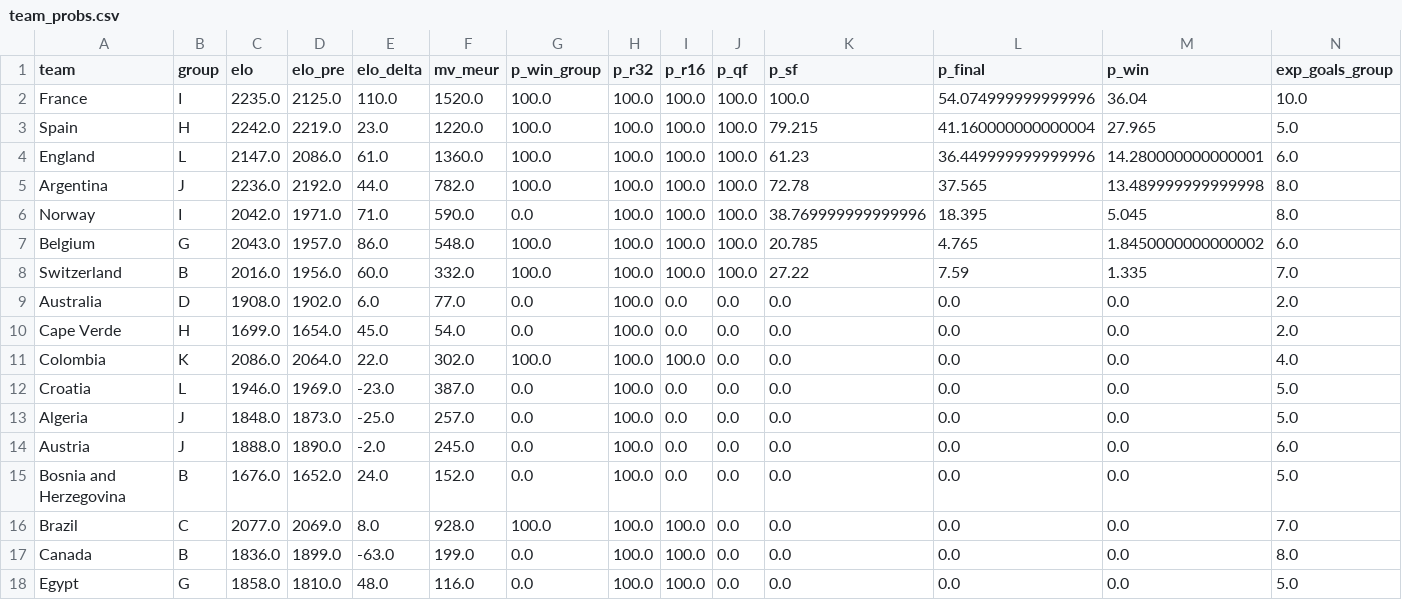
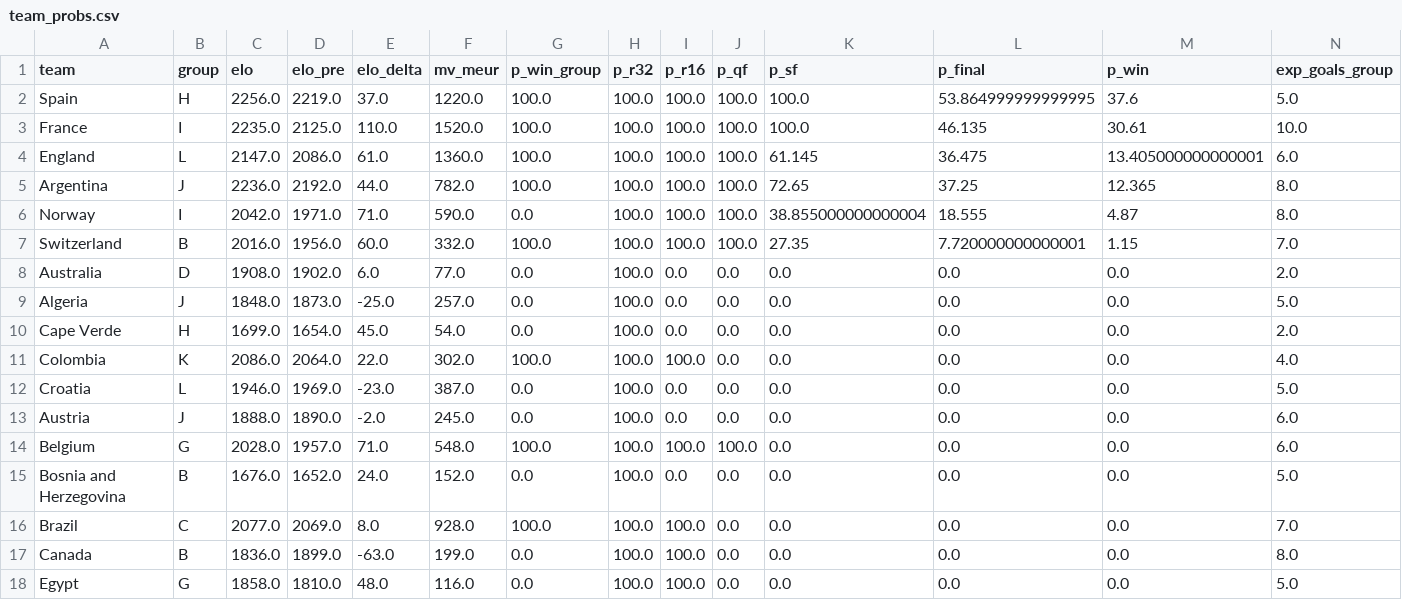
Before and after one commit to Gennarii22/wc26-model, a CSV file: model/team_probs.csv, drawn as a sheet; only a part is shown.

```diff
--- a/model/team_probs.csv
+++ b/model/team_probs.csv
@@ -1,10 +1,10 @@
 team,group,elo,elo_pre,elo_delta,mv_meur,p_win_group,p_r32,p_r16,p_qf,p_sf,p_final,p_win,exp_goals_group
-France,I,2235.0,2125.0,110.0,1520.0,100.0,100.0,100.0,100.0,100.0,54.074999999999996,36.04,10.0
-Spain,H,2242.0,2219.0,23.0,1220.0,100.0,100.0,100.0,100.0,79.215,41.160000000000004,27.965,5.0
-England,L,2147.0,2086.0,61.0,1360.0,100.0,100.0,100.0,100.0,61.23,36.449999999999996,14.280000000000001,6.0
-Argentina,J,2236.0,2192.0,44.0,782.0,100.0,100.0,100.0,100.0,72.78,37.565,13.489999999999998,8.0
-Norway,I,2042.0,1971.0,71.0,590.0,0.0,100.0,100.0,100.0,38.769999999999996,18.395,5.045,8.0
-Belgium,G,2043.0,1957.0,86.0,548.0,100.0,100.0,100.0,100.0,20.785,4.765,1.8450000000000002,6.0
-Switzerland,B,2016.0,1956.0,60.0,332.0,100.0,100.0,100.0,100.0,27.22,7.59,1.335,7.0
+Spain,H,2256.0,2219.0,37.0,1220.0,100.0,100.0,100.0,100.0,100.0,53.864999999999995,37.6,5.0
+France,I,2235.0,2125.0,110.0,1520.0,100.0,100.0,100.0,100.0,100.0,46.135,30.61,10.0
+England,L,2147.0,2086.0,61.0,1360.0,100.0,100.0,100.0,100.0,61.145,36.475,13.405000000000001,6.0
+Argentina,J,2236.0,2192.0,44.0,782.0,100.0,100.0,100.0,100.0,72.65,37.25,12.365,8.0
+Norway,I,2042.0,1971.0,71.0,590.0,0.0,100.0,100.0,100.0,38.855000000000004,18.555,4.87,8.0
+Switzerland,B,2016.0,1956.0,60.0,332.0,100.0,100.0,100.0,100.0,27.35,7.720000000000001,1.15,7.0
 Australia,D,1908.0,1902.0,6.0,77.0,0.0,100.0,0.0,0.0,0.0,0.0,0.0,2.0
+Algeria,J,1848.0,1873.0,-25.0,257.0,0.0,100.0,0.0,0.0,0.0,0.0,0.0,5.0
 Cape Verde,H,1699.0,1654.0,45.0,54.0,0.0,100.0,0.0,0.0,0.0,0.0,0.0,2.0
@@ -12,4 +12,4 @@ Colombia,K,2086.0,2064.0,22.0,302.0,100.0,100.0,100.0,0.0,0.0,0.0,0.0,4.0
 Croatia,L,1946.0,1969.0,-23.0,387.0,0.0,100.0,0.0,0.0,0.0,0.0,0.0,5.0
-Algeria,J,1848.0,1873.0,-25.0,257.0,0.0,100.0,0.0,0.0,0.0,0.0,0.0,5.0
 Austria,J,1888.0,1890.0,-2.0,245.0,0.0,100.0,0.0,0.0,0.0,0.0,0.0,6.0
+Belgium,G,2028.0,1957.0,71.0,548.0,100.0,100.0,100.0,100.0,0.0,0.0,0.0,6.0
 Bosnia and Herzegovina,B,1676.0,1652.0,24.0,152.0,0.0,100.0,0.0,0.0,0.0,0.0,0.0,5.0
```
Also changed, not shown: model/data/golden_boot_v2.csv, model/data/team_cards.csv, 12 other files.
